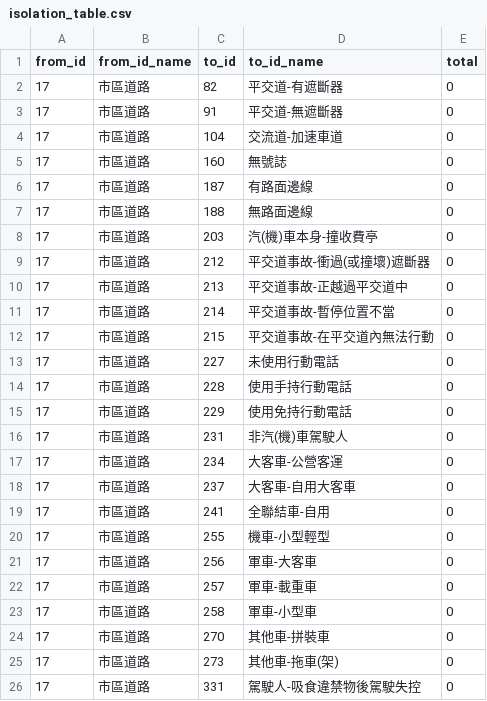
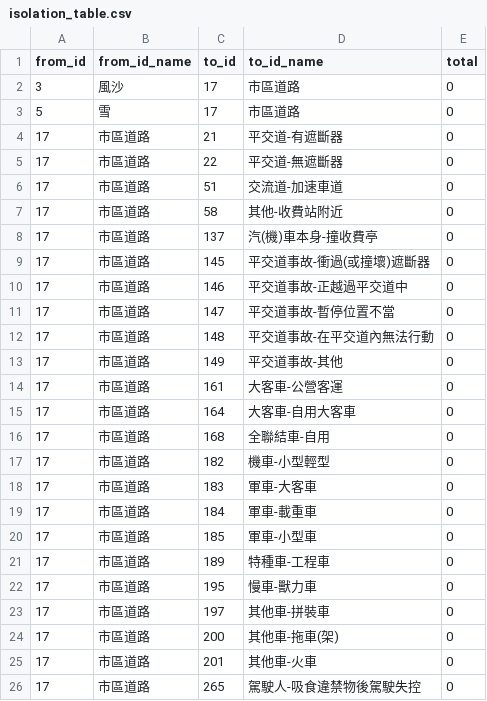
Before and after one commit to FJCU-Information-Project/Flask, a CSV file: isolation_table.csv, drawn as a sheet; only a part is shown; the diff covers the shown part only.

```diff
--- a/isolation_table.csv
+++ b/isolation_table.csv
@@ -1,26 +1,26 @@
 "from_id","from_id_name","to_id","to_id_name","total"
-17,"市區道路",82,"平交道-有遮斷器",0
-17,"市區道路",91,"平交道-無遮斷器",0
-17,"市區道路",104,"交流道-加速車道",0
-17,"市區道路",160,"無號誌",0
-17,"市區道路",187,"有路面邊線",0
-17,"市區道路",188,"無路面邊線",0
-17,"市區道路",203,"汽(機)車本身-撞收費亭",0
-17,"市區道路",212,"平交道事故-衝過(或撞壞)遮斷器",0
-17,"市區道路",213,"平交道事故-正越過平交道中",0
-17,"市區道路",214,"平交道事故-暫停位置不當",0
-17,"市區道路",215,"平交道事故-在平交道內無法行動",0
-17,"市區道路",227,"未使用行動電話",0
-17,"市區道路",228,"使用手持行動電話",0
-17,"市區道路",229,"使用免持行動電話",0
-17,"市區道路",231,"非汽(機)車駕駛人",0
-17,"市區道路",234,"大客車-公營客運",0
-17,"市區道路",237,"大客車-自用大客車",0
-17,"市區道路",241,"全聯結車-自用",0
-17,"市區道路",255,"機車-小型輕型",0
-17,"市區道路",256,"軍車-大客車",0
-17,"市區道路",257,"軍車-載重車",0
-17,"市區道路",258,"軍車-小型車",0
-17,"市區道路",270,"其他車-拼裝車",0
-17,"市區道路",273,"其他車-拖車(架)",0
-17,"市區道路",331,"駕駛人-吸食違禁物後駕駛失控",0
+3,"風沙",17,"市區道路",0
+5,"雪",17,"市區道路",0
+17,"市區道路",21,"平交道-有遮斷器",0
+17,"市區道路",22,"平交道-無遮斷器",0
+17,"市區道路",51,"交流道-加速車道",0
+17,"市區道路",58,"其他-收費站附近",0
+17,"市區道路",137,"汽(機)車本身-撞收費亭",0
+17,"市區道路",145,"平交道事故-衝過(或撞壞)遮斷器",0
+17,"市區道路",146,"平交道事故-正越過平交道中",0
+17,"市區道路",147,"平交道事故-暫停位置不當",0
+17,"市區道路",148,"平交道事故-在平交道內無法行動",0
+17,"市區道路",149,"平交道事故-其他",0
+17,"市區道路",161,"大客車-公營客運",0
+17,"市區道路",164,"大客車-自用大客車",0
+17,"市區道路",168,"全聯結車-自用",0
+17,"市區道路",182,"機車-小型輕型",0
+17,"市區道路",183,"軍車-大客車",0
+17,"市區道路",184,"軍車-載重車",0
+17,"市區道路",185,"軍車-小型車",0
+17,"市區道路",189,"特種車-工程車",0
+17,"市區道路",195,"慢車-獸力車",0
+17,"市區道路",197,"其他車-拼裝車",0
+17,"市區道路",200,"其他車-拖車(架)",0
+17,"市區道路",201,"其他車-火車",0
+17,"市區道路",265,"駕駛人-吸食違禁物後駕駛失控",0
```
Also changed, not shown: 4 added rows and 14 edited cells elsewhere in this file, basic_table.csv, layer.csv, 37 other files.
